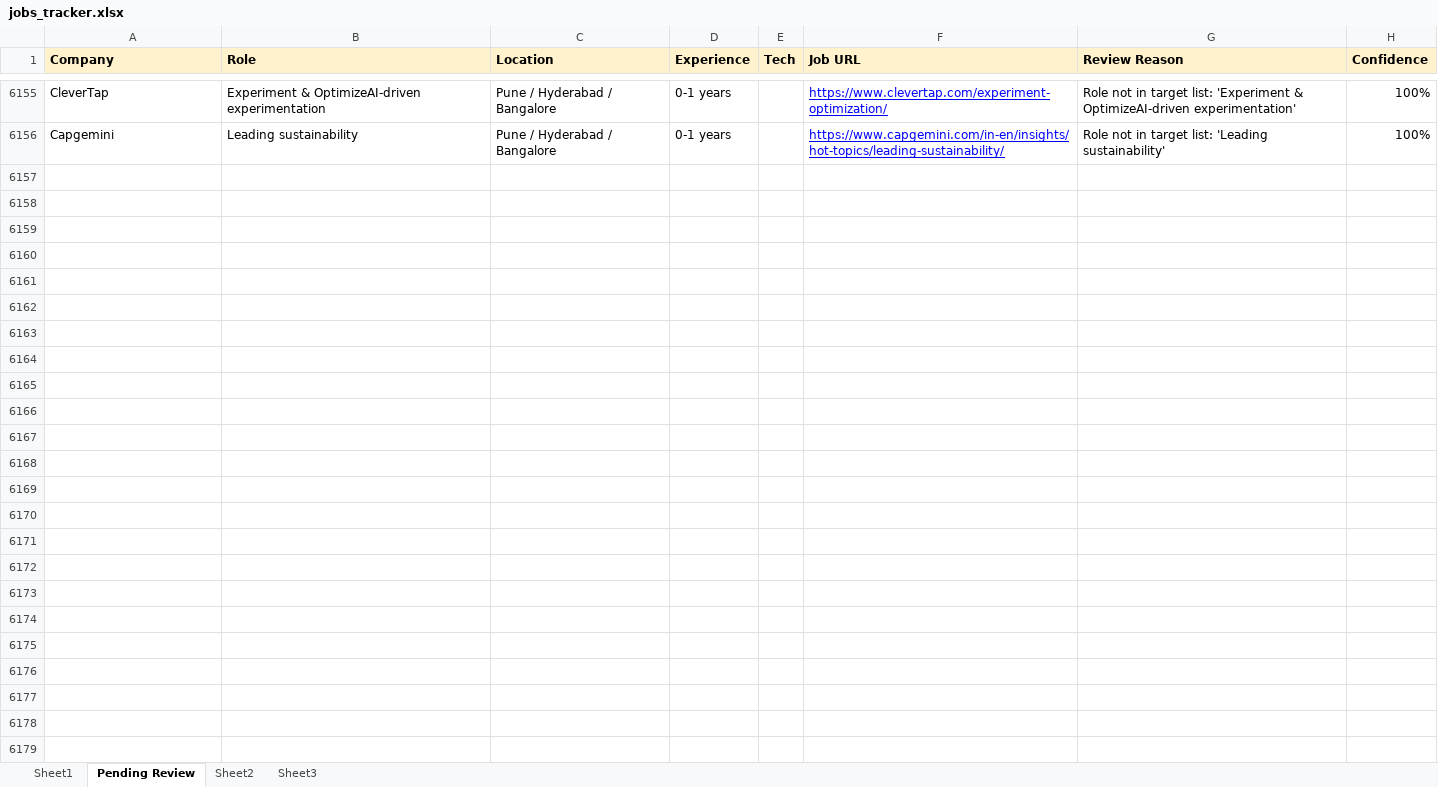
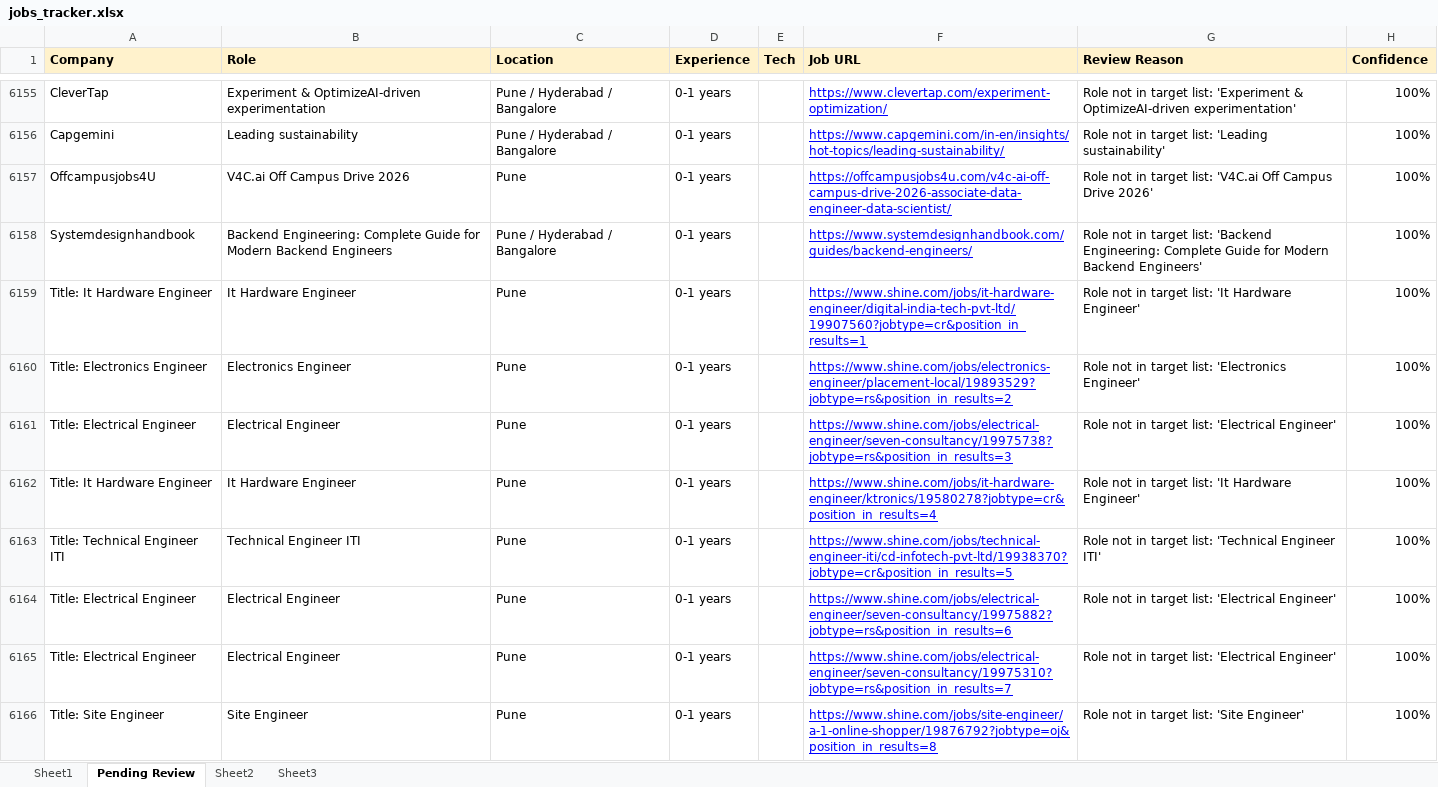
Before and after one commit to dhananjaykr9/job_agent, an Excel workbook: jobs_tracker.xlsx, sheet Pending Review, drawn as a sheet; only a part is shown, gaps mark what is left out; values as stored, in another font and other column widths than the file's, no borders; the diff covers the shown part only; the diff names each change by its address in the sheet, - before the commit and + after, or states it on an @@ line.

```diff
--- a/jobs_tracker.xlsx (sheet Pending Review)
+++ b/jobs_tracker.xlsx (sheet Pending Review)
+row 6157: Offcampusjobs4U | V4C.ai Off Campus Drive 2026 | Pune | 0-1 years |  | https://offcampusjobs4u.com/v4c-ai-off-campus-drive-2026-associate-data-engineer-data-scientist/ | Role not in target list: 'V4C.ai Off Campus Drive 2026' | 100%
+row 6158: Systemdesignhandbook | Backend Engineering: Complete Guide for Modern Backend Engineers | Pune / Hyderabad / Bangalore | 0-1 years |  | https://www.systemdesignhandbook.com/guides/backend-engineers/ | Role not in target list: 'Backend Engineering: Complete Guide for Modern Backend Engineers' | 100%
+row 6159: Title: It Hardware Engineer | It Hardware Engineer | Pune | 0-1 years |  | https://www.shine.com/jobs/it-hardware-engineer/digital-india-tech-pvt-ltd/19907560?jobtype=cr&position_in_results=1 | Role not in target list: 'It Hardware Engineer' | 100%
+row 6160: Title: Electronics Engineer | Electronics Engineer | Pune | 0-1 years |  | https://www.shine.com/jobs/electronics-engineer/placement-local/19893529?jobtype=rs&position_in_results=2 | Role not in target list: 'Electronics Engineer' | 100%
+row 6161: Title: Electrical Engineer | Electrical Engineer | Pune | 0-1 years |  | https://www.shine.com/jobs/electrical-engineer/seven-consultancy/19975738?jobtype=rs&position_in_results=3 | Role not in target list: 'Electrical Engineer' | 100%
+row 6162: Title: It Hardware Engineer | It Hardware Engineer | Pune | 0-1 years |  | https://www.shine.com/jobs/it-hardware-engineer/ktronics/19580278?jobtype=cr&position_in_results=4 | Role not in target list: 'It Hardware Engineer' | 100%
+row 6163: Title: Technical Engineer ITI | Technical Engineer ITI | Pune | 0-1 years |  | https://www.shine.com/jobs/technical-engineer-iti/cd-infotech-pvt-ltd/19938370?jobtype=cr&position_in_results=5 | Role not in target list: 'Technical Engineer ITI' | 100%
+row 6164: Title: Electrical Engineer | Electrical Engineer | Pune | 0-1 years |  | https://www.shine.com/jobs/electrical-engineer/seven-consultancy/19975882?jobtype=rs&position_in_results=6 | Role not in target list: 'Electrical Engineer' | 100%
+row 6165: Title: Electrical Engineer | Electrical Engineer | Pune | 0-1 years |  | https://www.shine.com/jobs/electrical-engineer/seven-consultancy/19975310?jobtype=rs&position_in_results=7 | Role not in target list: 'Electrical Engineer' | 100%
+row 6166: Title: Site Engineer | Site Engineer | Pune | 0-1 years |  | https://www.shine.com/jobs/site-engineer/a-1-online-shopper/19876792?jobtype=oj&position_in_results=8 | Role not in target list: 'Site Engineer' | 100%
```
Also changed, not shown: 38 added rows elsewhere in this sheet, sheet Sheet1, 1 other file.
